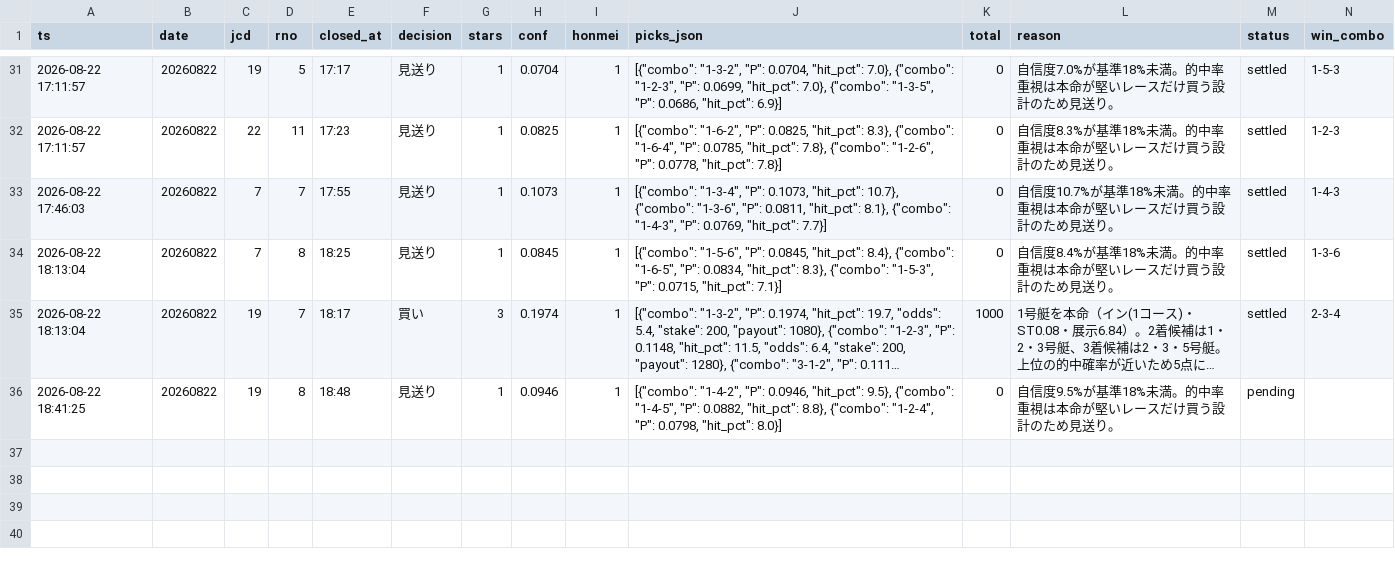
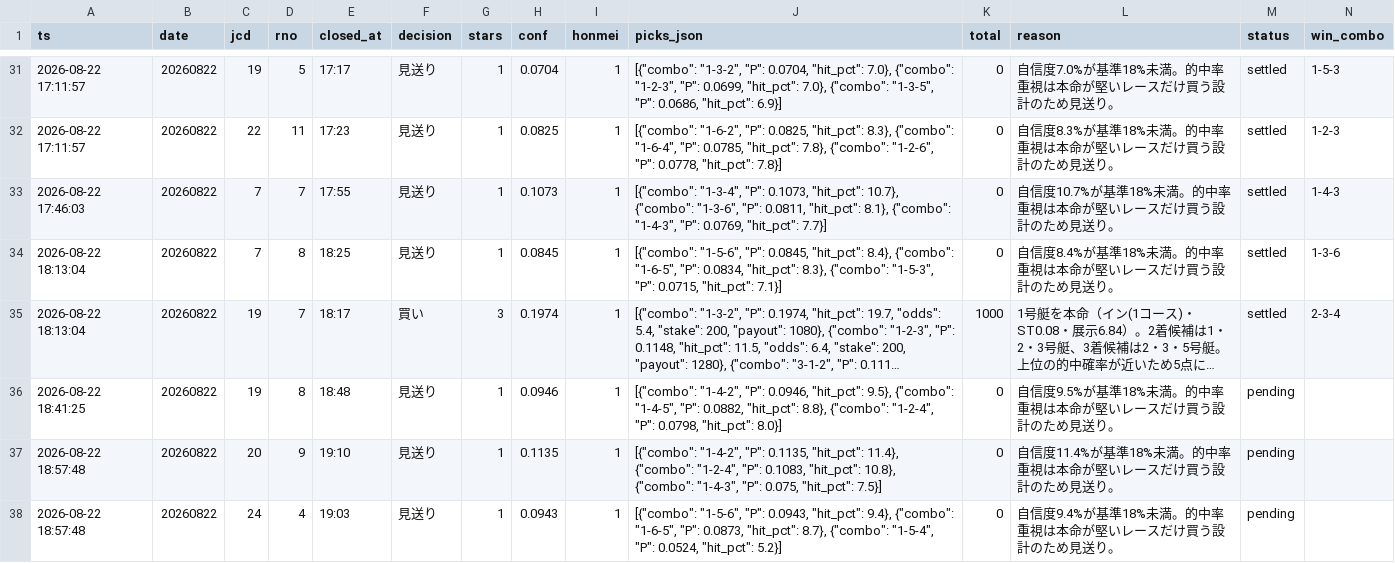
Before and after one commit to fujita-maker/boat-race-ai, a CSV file: data/tri_hit_ledger.csv, drawn as a sheet; only a part is shown, gaps mark what is left out; long unchanged cells end in …; rows hold the shown columns only; the diff names each change by its address in the sheet, - before the commit and + after, or states it on an @@ line.

```diff
--- a/data/tri_hit_ledger.csv
+++ b/data/tri_hit_ledger.csv
+row 37: 2026-08-22 18:57:48 | 20260822 | 20 | 9 | 19:10 | 見送り | 1 | 0.1135 | 1 | [{"combo": "1-4-2", "P": 0.1135, "hit_pct": 11.4}, {"combo": "1-2-4", "P": 0.1083, "hit_pct": 10.8}, {"combo": "1-4-3", "P": 0.075, "hit_pct": 7.5}] | 0 | 自信度11.4%が基準18%未満。的中率重視は本命が堅いレースだけ買う設計のため見送り。 | pending
+row 38: 2026-08-22 18:57:48 | 20260822 | 24 | 4 | 19:03 | 見送り | 1 | 0.0943 | 1 | [{"combo": "1-5-6", "P": 0.0943, "hit_pct": 9.4}, {"combo": "1-6-5", "P": 0.0873, "hit_pct": 8.7}, {"combo": "1-5-4", "P": 0.0524, "hit_pct": 5.2}] | 0 | 自信度9.4%が基準18%未満。的中率重視は本命が堅いレースだけ買う設計のため見送り。 | pending
```
